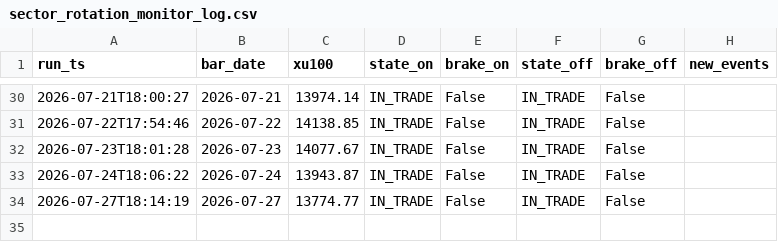
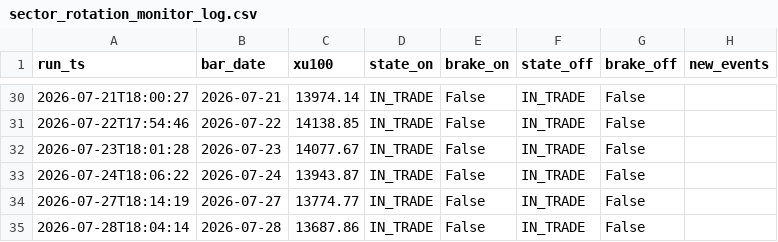
Before and after one commit to aalpkk/nox-project, a CSV file: output/sector_rotation_monitor_log.csv, drawn as a sheet; only a part is shown, gaps mark what is left out; the diff names each change by its address in the sheet, - before the commit and + after, or states it on an @@ line.

```diff
--- a/output/sector_rotation_monitor_log.csv
+++ b/output/sector_rotation_monitor_log.csv
+row 35: 2026-07-28T18:04:14 | 2026-07-28 | 13687.86 | IN_TRADE | False | IN_TRADE | False
```
Also changed, not shown: 1 other file.
